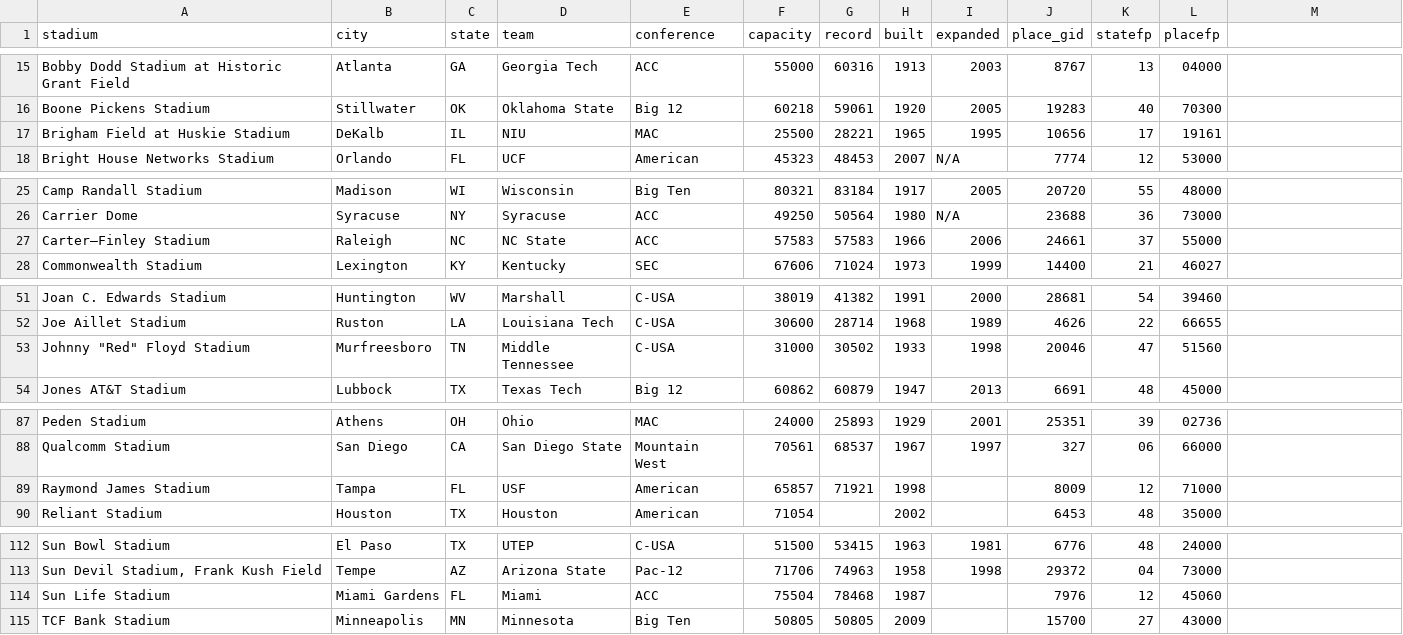
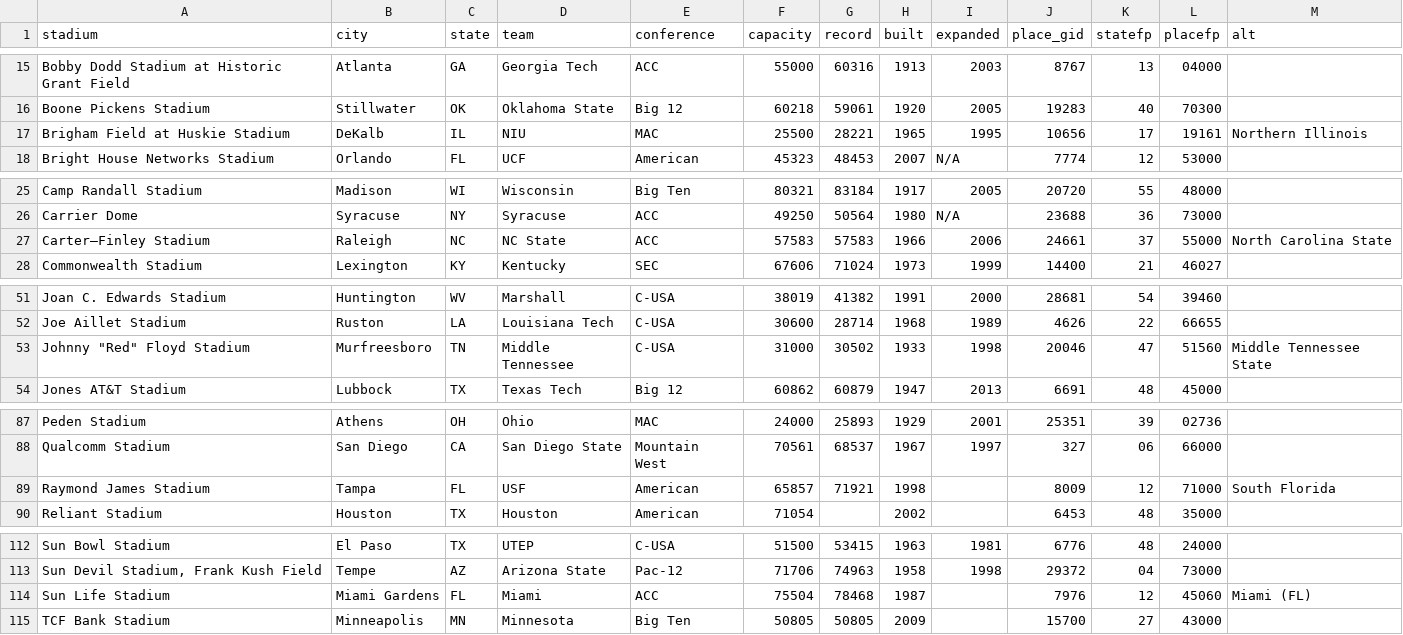
Before and after one commit to caged/cfb-recruiting, a CSV file: data/stadiums.csv, drawn as a sheet; only a part is shown, gaps mark what is left out; the diff covers the shown part only.

```diff
--- a/data/stadiums.csv
+++ b/data/stadiums.csv
@@ -1 +1 @@
-stadium,city,state,team,conference,capacity,record,built,expanded,place_gid,statefp,placefp
+stadium,city,state,team,conference,capacity,record,built,expanded,place_gid,statefp,placefp,alt
@@ -17 +17 @@ Boone Pickens Stadium,Stillwater,OK,Oklahoma State,Big 12,60218,59061,1920,2005,
-Brigham Field at Huskie Stadium,DeKalb,IL,NIU,MAC,25500,28221,1965,1995,10656,17,19161
+Brigham Field at Huskie Stadium,DeKalb,IL,NIU,MAC,25500,28221,1965,1995,10656,17,19161,Northern Illinois
@@ -27 +27 @@ Carrier Dome,Syracuse,NY,Syracuse,ACC,49250,50564,1980,N/A,23688,36,73000
-Carter–Finley Stadium,Raleigh,NC,NC State,ACC,57583,57583,1966,2006,24661,37,55000
+Carter–Finley Stadium,Raleigh,NC,NC State,ACC,57583,57583,1966,2006,24661,37,55000,North Carolina State
@@ -53 +53 @@ Joe Aillet Stadium,Ruston,LA,Louisiana Tech,C-USA,30600,28714,1968,1989,4626,22,
-"Johnny ""Red"" Floyd Stadium",Murfreesboro,TN,Middle Tennessee,C-USA,31000,30502,1933,1998,20046,47,51560
+"Johnny ""Red"" Floyd Stadium",Murfreesboro,TN,Middle Tennessee,C-USA,31000,30502,1933,1998,20046,47,51560,Middle Tennessee State
@@ -89 +89 @@ Qualcomm Stadium,San Diego,CA,San Diego State,Mountain West,70561,68537,1967,199
-Raymond James Stadium,Tampa,FL,USF,American,65857,71921,1998,,8009,12,71000
+Raymond James Stadium,Tampa,FL,USF,American,65857,71921,1998,,8009,12,71000,South Florida
@@ -114 +114 @@ Sun Bowl Stadium,El Paso,TX,UTEP,C-USA,51500,53415,1963,1981,6776,48,24000
-Sun Life Stadium,Miami Gardens,FL,Miami,ACC,75504,78468,1987,,7976,12,45060
+Sun Life Stadium,Miami Gardens,FL,Miami,ACC,75504,78468,1987,,7976,12,45060,Miami (FL)
```
Also changed, not shown: 1 added row and 7 edited cells elsewhere in this file.
